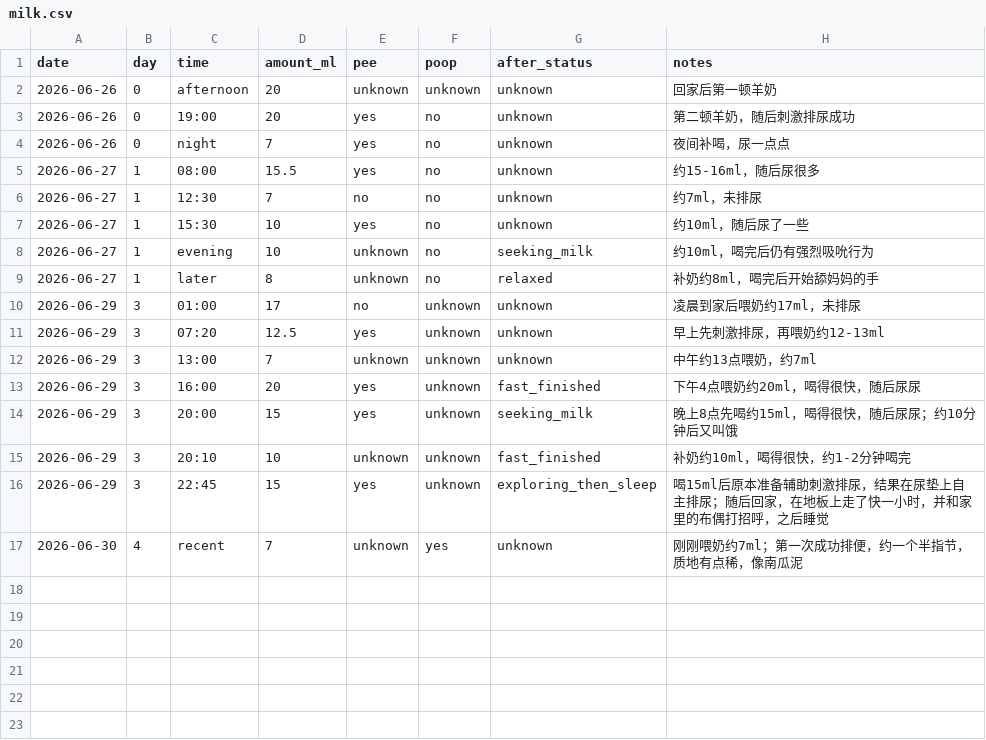
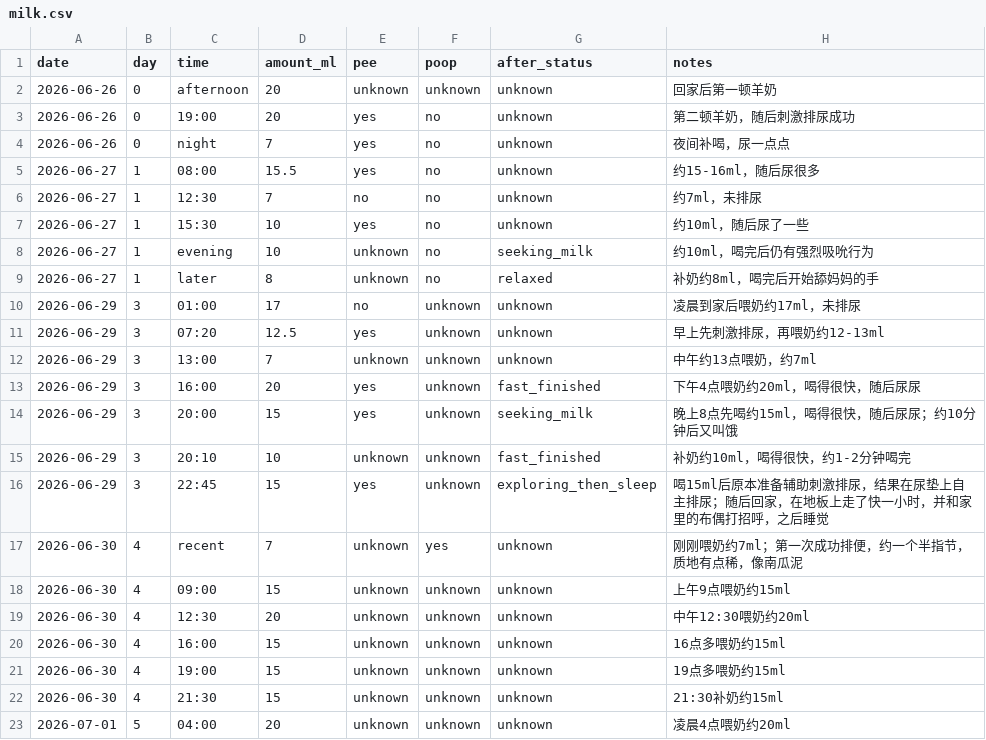
Before and after one commit to 1996tyfeng/MaShiYi, a CSV file: data/milk.csv, drawn as a sheet; the diff names each change by its address in the sheet, - before the commit and + after, or states it on an @@ line.

Commit message:
data(milk): add day 4 and day 5 feeding records

```diff
--- a/data/milk.csv
+++ b/data/milk.csv
+row 18: 2026-06-30 | 4 | 09:00 | 15 | unknown | unknown | unknown | 上午9点喂奶约15ml
+row 19: 2026-06-30 | 4 | 12:30 | 20 | unknown | unknown | unknown | 中午12:30喂奶约20ml
+row 20: 2026-06-30 | 4 | 16:00 | 15 | unknown | unknown | unknown | 16点多喂奶约15ml
+row 21: 2026-06-30 | 4 | 19:00 | 15 | unknown | unknown | unknown | 19点多喂奶约15ml
+row 22: 2026-06-30 | 4 | 21:30 | 15 | unknown | unknown | unknown | 21:30补奶约15ml
+row 23: 2026-07-01 | 5 | 04:00 | 20 | unknown | unknown | unknown | 凌晨4点喂奶约20ml
```
